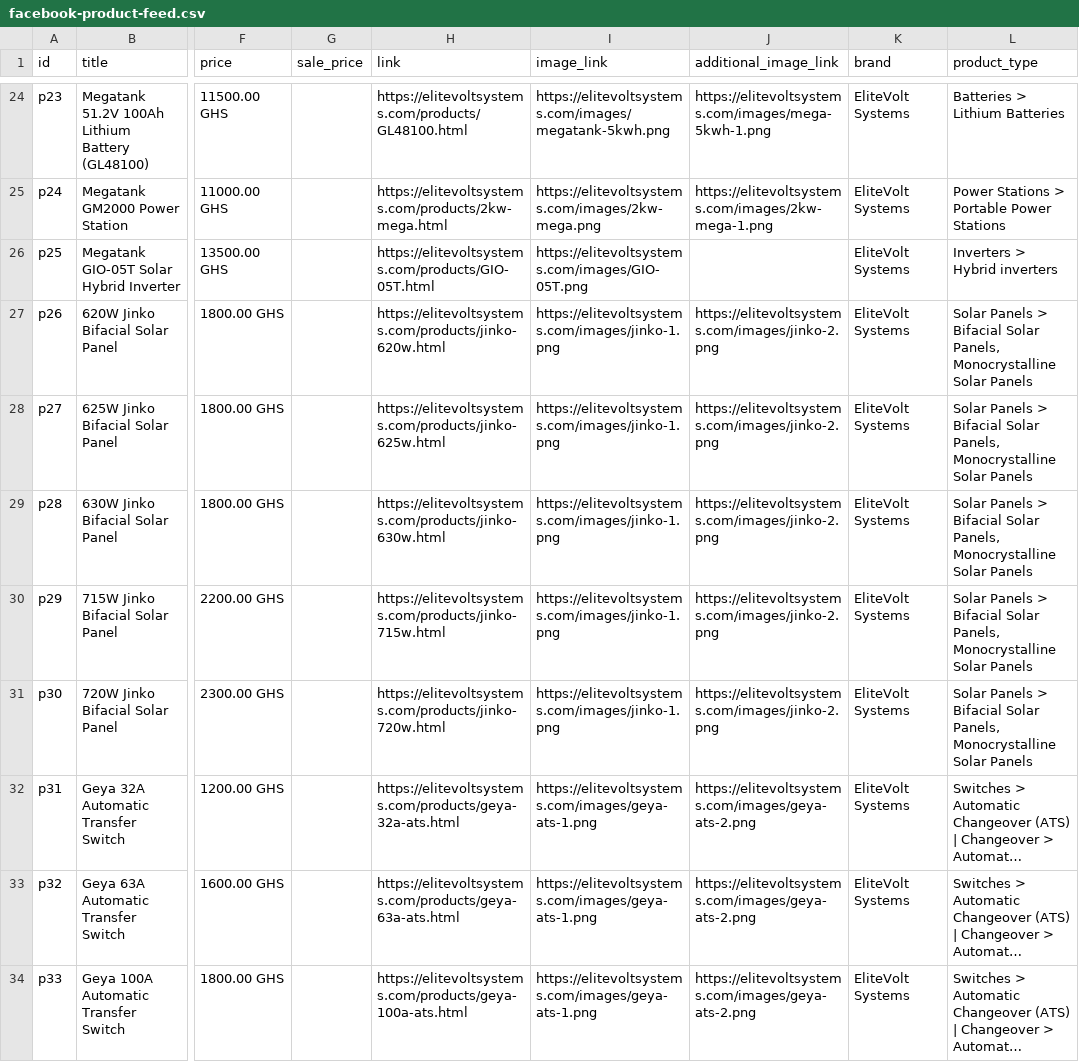
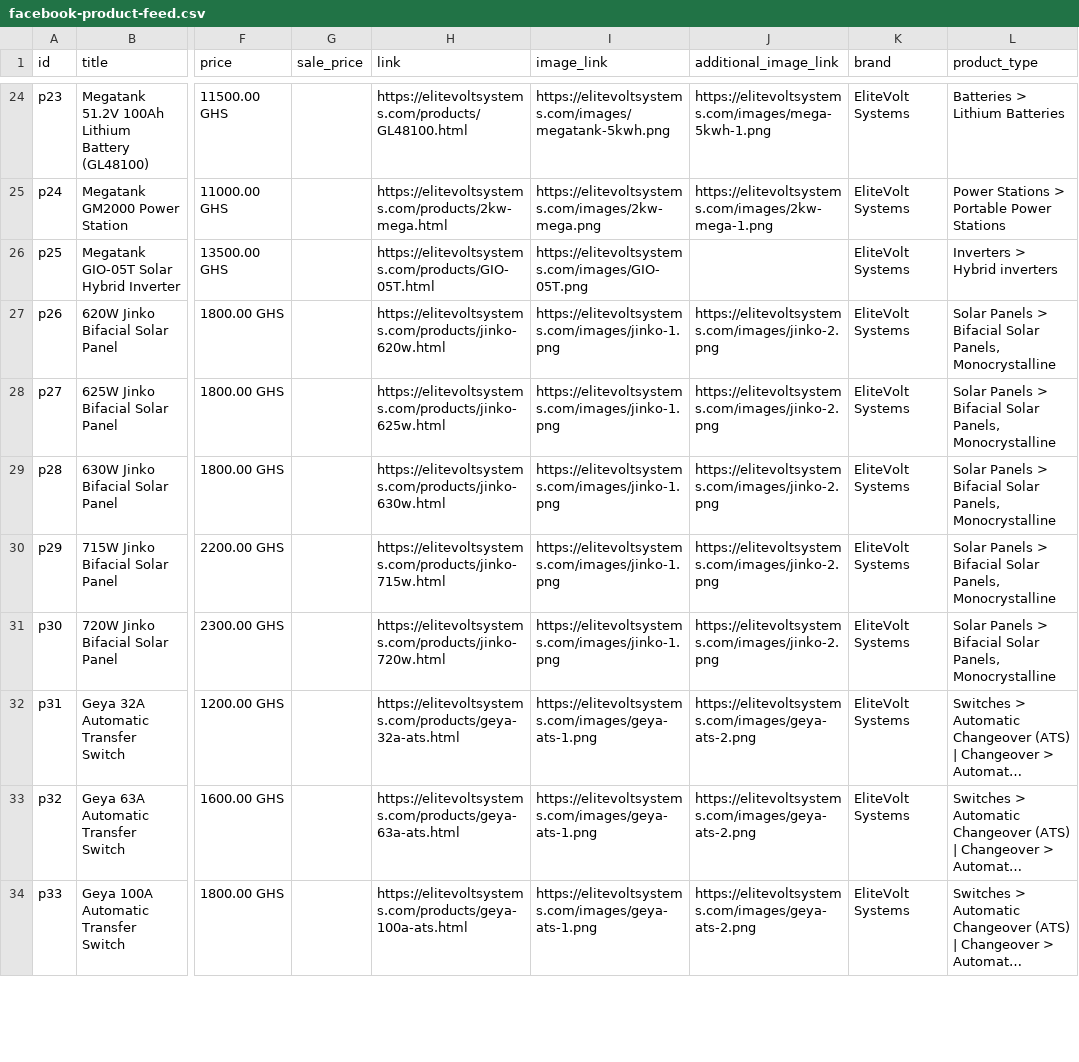
Before and after one commit to arshuaib/elitevolt, a CSV file: facebook-product-feed.csv, drawn as a sheet; only a part is shown, gaps mark what is left out; long unchanged cells end in …; the diff covers the shown part only; the diff names each change by its address in the sheet, - before the commit and + after, or states it on an @@ line.

```diff
--- a/facebook-product-feed.csv
+++ b/facebook-product-feed.csv
-L27:L31 (product_type): …Panels, Monocrystalline Solar Panels
+L27:L31 (product_type): …Panels, Monocrystalline
```
Also changed, not shown: 7 added rows and 8 edited cells elsewhere in this file, 3 other files.
